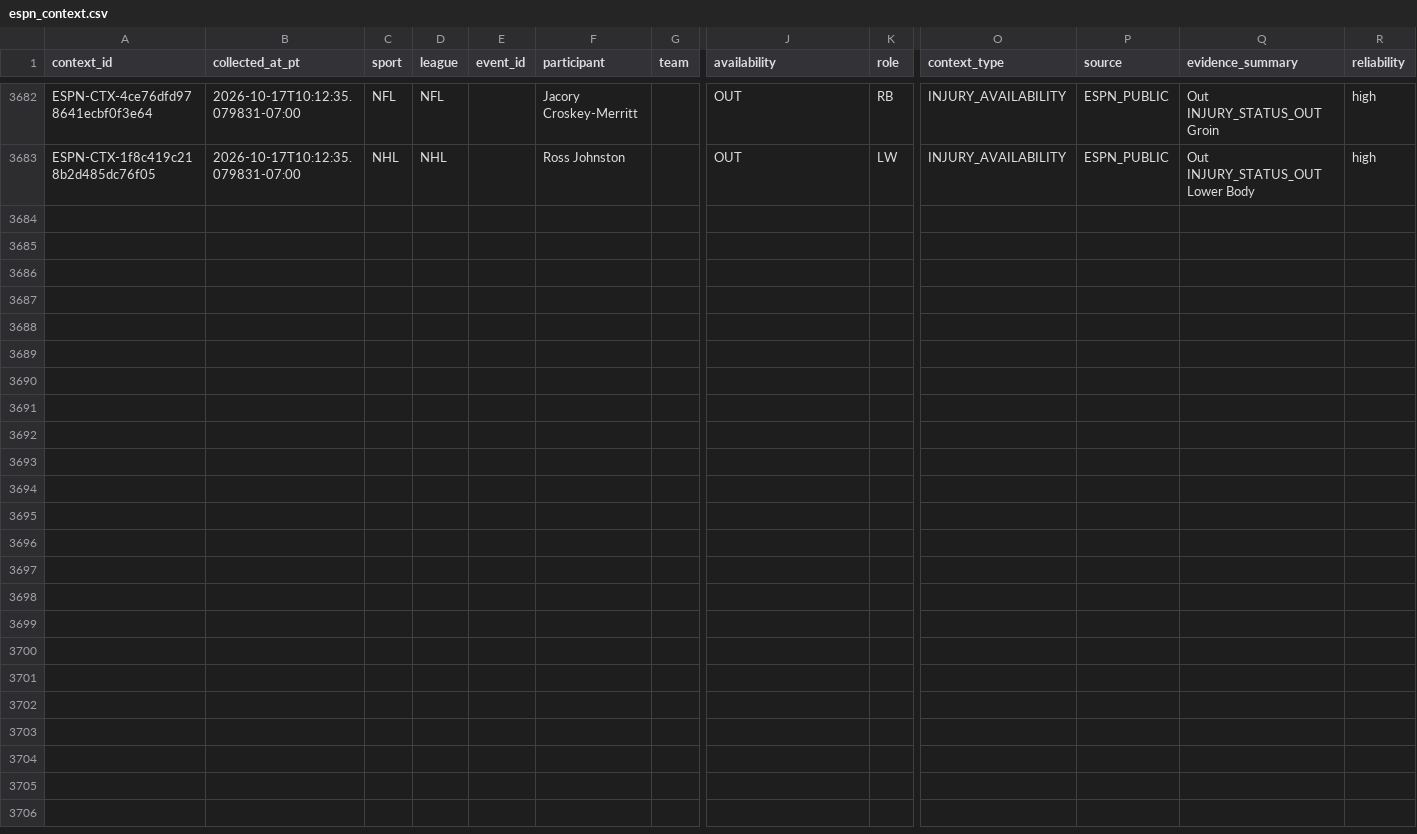
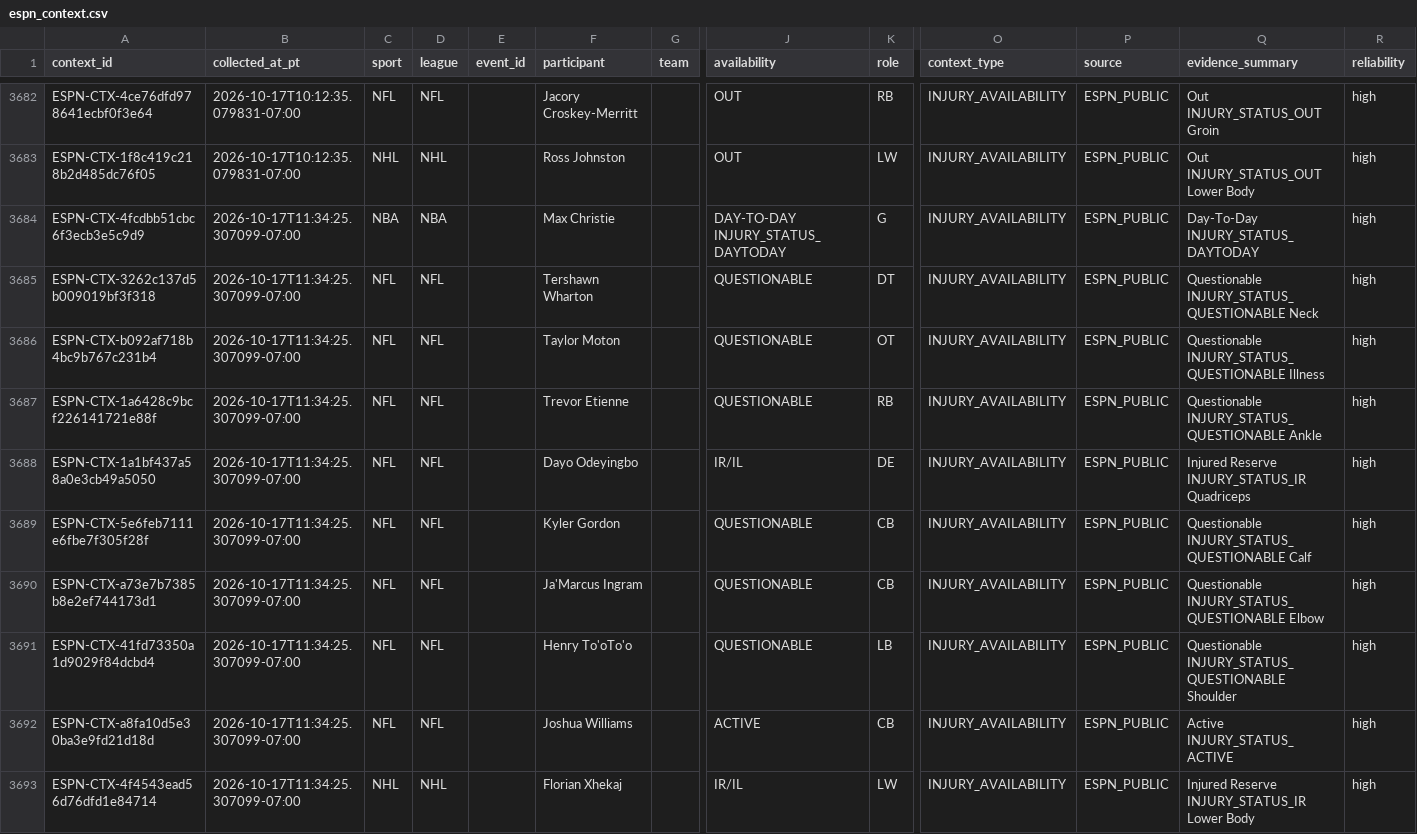
Before and after one commit to JordonNes/JordonNes.github.io, a CSV file: data/espn_context.csv, drawn as a sheet; only a part is shown, gaps mark what is left out; rows hold the shown columns only; the diff names each change by its address in the sheet, - before the commit and + after, or states it on an @@ line.

```diff
--- a/data/espn_context.csv
+++ b/data/espn_context.csv
+row 3684: ESPN-CTX-4fcdbb51cbc6f3ecb3e5c9d9 | 2026-10-17T11:34:25.307099-07:00 | NBA | NBA |  | Max Christie |  | DAY-TO-DAY INJURY_STATUS_DAYTODAY | G | INJURY_AVAILABILITY | ESPN_PUBLIC | Day-To-Day INJURY_STATUS_DAYTODAY | high
+row 3685: ESPN-CTX-3262c137d5b009019bf3f318 | 2026-10-17T11:34:25.307099-07:00 | NFL | NFL |  | Tershawn Wharton |  | QUESTIONABLE | DT | INJURY_AVAILABILITY | ESPN_PUBLIC | Questionable INJURY_STATUS_QUESTIONABLE Neck | high
+row 3686: ESPN-CTX-b092af718b4bc9b767c231b4 | 2026-10-17T11:34:25.307099-07:00 | NFL | NFL |  | Taylor Moton |  | QUESTIONABLE | OT | INJURY_AVAILABILITY | ESPN_PUBLIC | Questionable INJURY_STATUS_QUESTIONABLE Illness | high
+row 3687: ESPN-CTX-1a6428c9bcf226141721e88f | 2026-10-17T11:34:25.307099-07:00 | NFL | NFL |  | Trevor Etienne |  | QUESTIONABLE | RB | INJURY_AVAILABILITY | ESPN_PUBLIC | Questionable INJURY_STATUS_QUESTIONABLE Ankle | high
+row 3688: ESPN-CTX-1a1bf437a58a0e3cb49a5050 | 2026-10-17T11:34:25.307099-07:00 | NFL | NFL |  | Dayo Odeyingbo |  | IR/IL | DE | INJURY_AVAILABILITY | ESPN_PUBLIC | Injured Reserve INJURY_STATUS_IR Quadriceps | high
+row 3689: ESPN-CTX-5e6feb7111e6fbe7f305f28f | 2026-10-17T11:34:25.307099-07:00 | NFL | NFL |  | Kyler Gordon |  | QUESTIONABLE | CB | INJURY_AVAILABILITY | ESPN_PUBLIC | Questionable INJURY_STATUS_QUESTIONABLE Calf | high
+row 3690: ESPN-CTX-a73e7b7385b8e2ef744173d1 | 2026-10-17T11:34:25.307099-07:00 | NFL | NFL |  | Ja'Marcus Ingram |  | QUESTIONABLE | CB | INJURY_AVAILABILITY | ESPN_PUBLIC | Questionable INJURY_STATUS_QUESTIONABLE Elbow | high
+row 3691: ESPN-CTX-41fd73350a1d9029f84dcbd4 | 2026-10-17T11:34:25.307099-07:00 | NFL | NFL |  | Henry To'oTo'o |  | QUESTIONABLE | LB | INJURY_AVAILABILITY | ESPN_PUBLIC | Questionable INJURY_STATUS_QUESTIONABLE Shoulder | high
+row 3692: ESPN-CTX-a8fa10d5e30ba3e9fd21d18d | 2026-10-17T11:34:25.307099-07:00 | NFL | NFL |  | Joshua Williams |  | ACTIVE | CB | INJURY_AVAILABILITY | ESPN_PUBLIC | Active INJURY_STATUS_ACTIVE | high
+row 3693: ESPN-CTX-4f4543ead56d76dfd1e84714 | 2026-10-17T11:34:25.307099-07:00 | NHL | NHL |  | Florian Xhekaj |  | IR/IL | LW | INJURY_AVAILABILITY | ESPN_PUBLIC | Injured Reserve INJURY_STATUS_IR Lower Body | high
```
Also changed, not shown: 3 other files.
